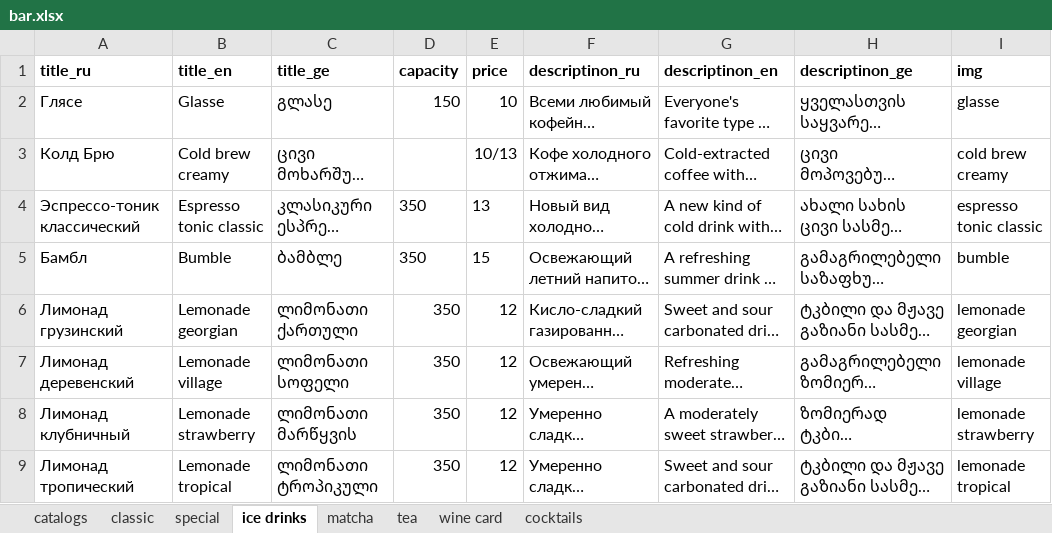
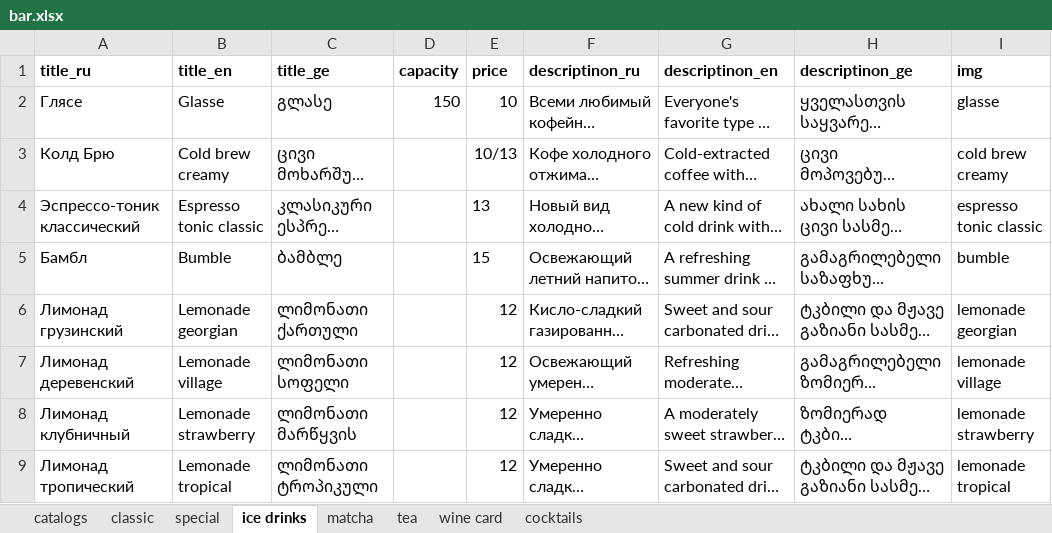
Before and after one commit to GkirillS/GkirillS.github.io, an Excel workbook: public/coffee/bar.xlsx, sheet ice drinks, drawn as a sheet; only a part is shown; long unchanged cells end in …; values as stored, in another font and other column widths than the file's, no borders; the diff names each change by its address in the sheet, - before the commit and + after, or states it on an @@ line.

```diff
--- a/public/coffee/bar.xlsx (sheet ice drinks)
+++ b/public/coffee/bar.xlsx (sheet ice drinks)
-D4:D9 (capacity): 350
+D4:D9 (capacity): (empty)
```
Also changed, not shown: sheet matcha, public/magnolia/bar.xlsx, 2 other files.
